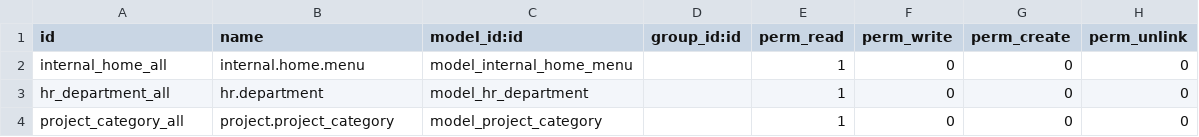
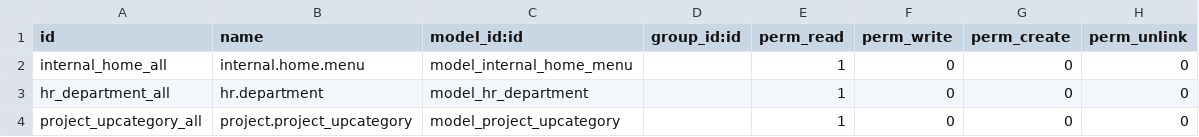
Before and after one commit to diassynthesis/updis-erp, a CSV file: updis/security/ir.model.access.csv, drawn as a sheet.

```diff
--- a/updis/security/ir.model.access.csv
+++ b/updis/security/ir.model.access.csv
@@ -3,2 +3,2 @@ internal_home_all,internal.home.menu,model_internal_home_menu,,1,0,0,0
 hr_department_all,hr.department,model_hr_department,,1,0,0,0
-project_category_all,project.project_category,model_project_category,,1,0,0,0
+project_upcategory_all,project.project_upcategory,model_project_upcategory,,1,0,0,0
```
Also changed, not shown: 7 other files.
